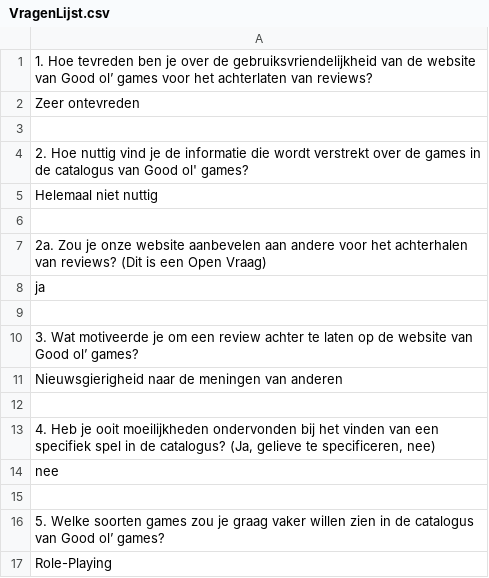
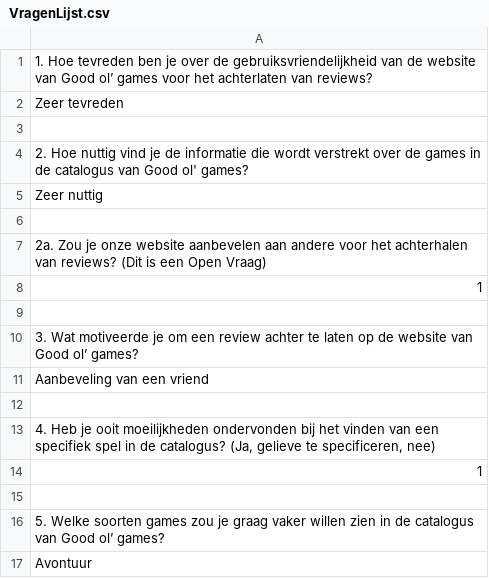
Before and after one commit to Kevin-Gazi/Project1, a CSV file: src/main/resources/VragenLijst.csv, drawn as a sheet.

```diff
--- a/src/main/resources/VragenLijst.csv
+++ b/src/main/resources/VragenLijst.csv
@@ -1,17 +1,17 @@
 "1.	Hoe tevreden ben je over de gebruiksvriendelijkheid van de website van Good ol’ games voor het achterlaten van reviews?"
-"Zeer ontevreden"
+"Zeer tevreden"
 ""
 "2.	Hoe nuttig vind je de informatie die wordt verstrekt over de games in de catalogus van Good ol' games?"
-"Helemaal niet nuttig"
+"Zeer nuttig"
 ""
 "2a.	Zou je onze website aanbevelen aan andere voor het achterhalen van reviews? (Dit is een Open Vraag)"
-"ja"
+"1"
 ""
 "3.	Wat motiveerde je om een review achter te laten op de website van Good ol’ games?"
-"Nieuwsgierigheid naar de meningen van anderen"
+"Aanbeveling van een vriend"
 ""
 "4.	Heb je ooit moeilijkheden ondervonden bij het vinden van een specifiek spel in de catalogus? (Ja, gelieve te specificeren, nee)"
-"nee"
+"1"
 ""
 "5.	Welke soorten games zou je graag vaker willen zien in de catalogus van Good ol’ games?"
-"Role-Playing"
+"Avontuur"
```
Also changed, not shown: 2 other files.
